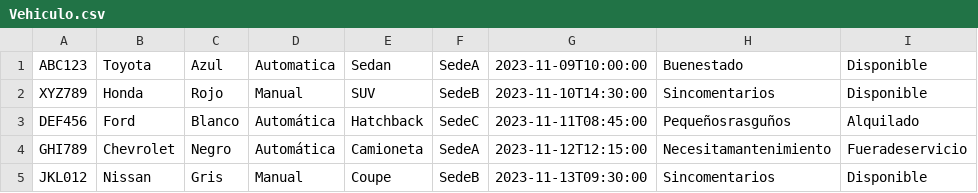
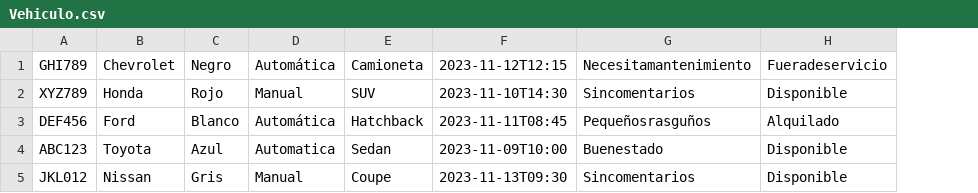
Before and after one commit to dpoo-grupo3-202320/Proyecto3, a CSV file: Entrega Proyecto/Proyecto3/Persistencia/Vehiculo.csv, drawn as a sheet; removed rows and columns are numbered as before the commit, all else as after; the diff names each change by its address in the sheet, - before the commit and + after, or states it on an @@ line.

```diff
--- a/Entrega Proyecto/Proyecto3/Persistencia/Vehiculo.csv
+++ b/Entrega Proyecto/Proyecto3/Persistencia/Vehiculo.csv
-column F, rows 2-3: SedeB | SedeC; row 5: SedeB
-column G, rows 2-3: 2023-11-10T14:30:00 | 2023-11-11T08:45:00; row 5: 2023-11-13T09:30:00
+column F, rows 2-3: 2023-11-10T14:30 | 2023-11-11T08:45; row 5: 2023-11-13T09:30
@@ row 4 moved to row 1: GHI789 @@
@@ row 1 moved to row 4: ABC123 @@
```
Also changed, not shown: Entrega Proyecto/Proyecto3/Persistencia/Sedes.csv, Entrega Proyecto/Proyecto3/Persistencia/clientes.csv, 12 other files.
